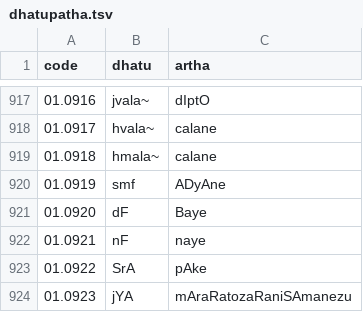
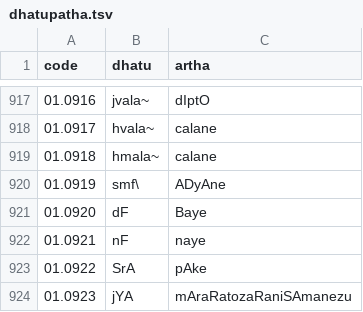
Before and after one commit to ambuda-org/vidyut, a TSV file: vidyut-prakriya/data/dhatupatha.tsv, drawn as a sheet; only a part is shown, gaps mark what is left out.

Commit message:
[prakriya] Fix several krdanta overgeneration bugs
Main fixes:

- Fix an overgeneration bug related to creating the `icCA` nipata.
  Without this fix, we generate the form `icCA` for all krt-pratyayas
  not supported by `izu~`.

- Fix an overgeneration bug caused by matching against the start of the
  dhatu instead of the end of it. This causes us to create forms with
  various sanAdi dhatus that are not allowed.

- Fix an output bug related to the dhatus `ay` and `av` in connection
  with `kvip` and `vic`.

Other fixes:

- Fix the dhatu `smf` so that it is marked as anit.

- Fix `bench.rs` compile errors

```diff
--- a/vidyut-prakriya/data/dhatupatha.tsv
+++ b/vidyut-prakriya/data/dhatupatha.tsv
@@ -919,3 +919,3 @@ code	dhatu	artha
 01.0918	hmala~	calane
-01.0919	smf	ADyAne
+01.0919	smf\	ADyAne
 01.0920	dF	Baye
```
Also changed, not shown: 10 other files.
